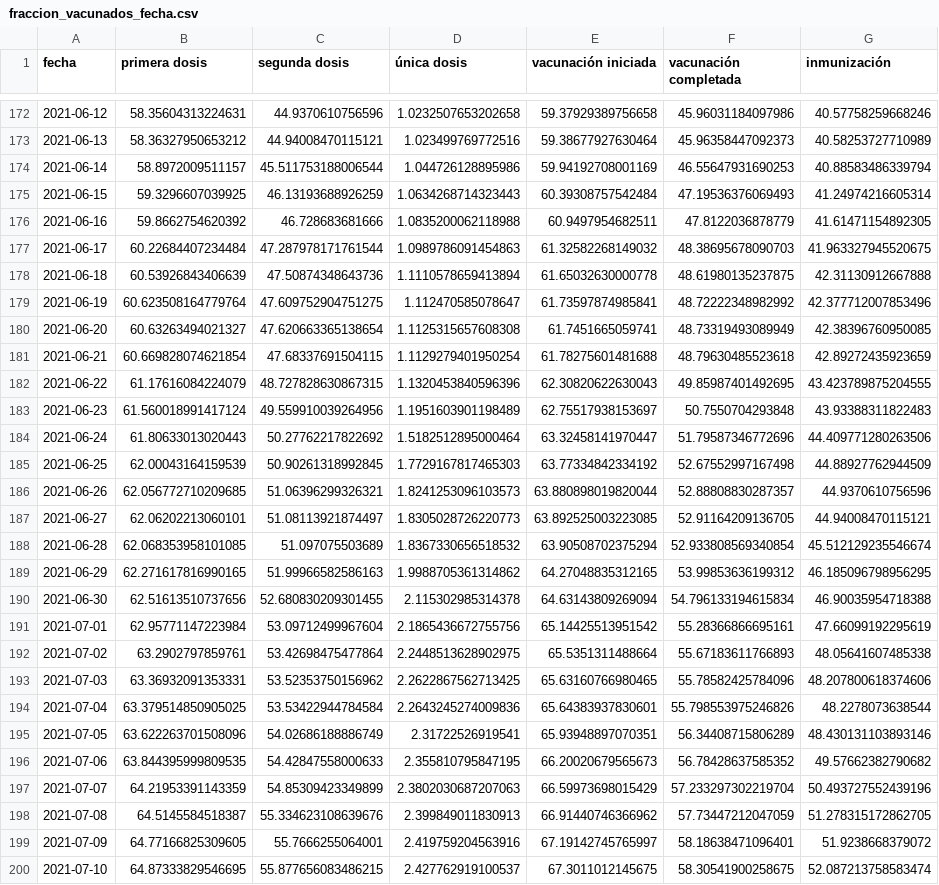
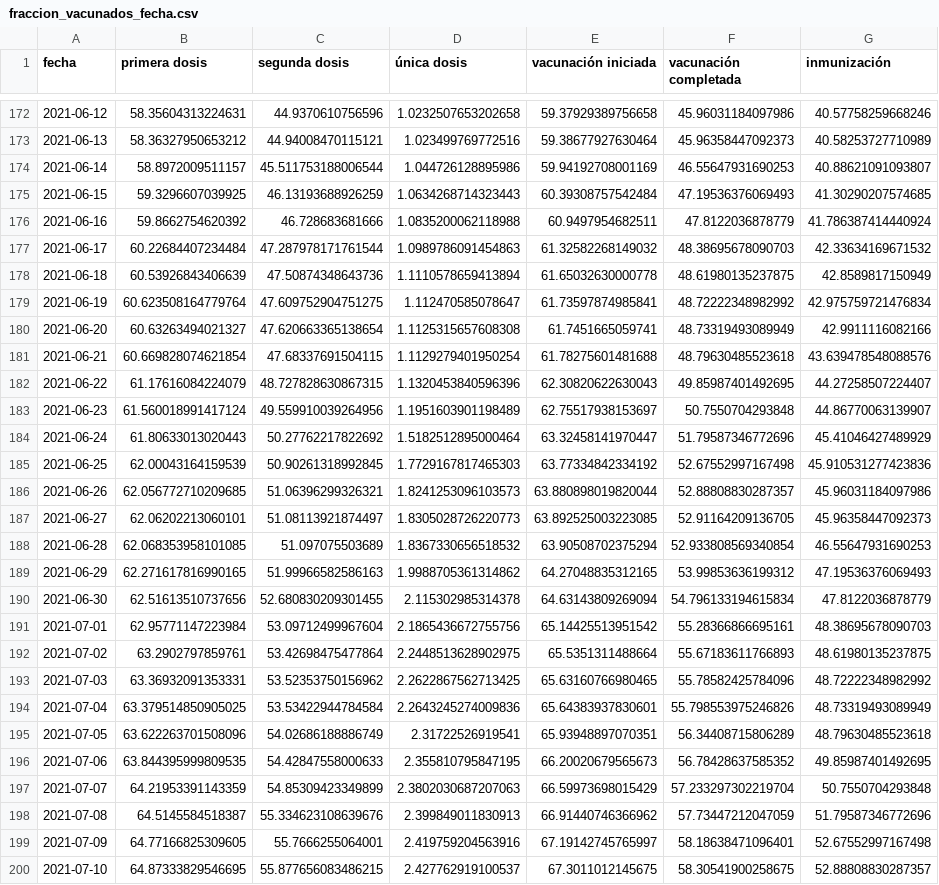
Before and after one commit to xavierutox/campana-vacunacion-covid-19, a CSV file: output/contrib/fraccion_vacunados_fecha.csv, drawn as a sheet; only a part is shown, gaps mark what is left out; the diff covers the shown part only; the diff names each change by its address in the sheet, - before the commit and + after, or states it on an @@ line.

```diff
--- a/output/contrib/fraccion_vacunados_fecha.csv
+++ b/output/contrib/fraccion_vacunados_fecha.csv
-G174 (inmunización): 40.88583486339794
+G174 (inmunización): 40.88621091093807
-G175 (inmunización): 41.24974216605314
+G175 (inmunización): 41.30290207574685
-G176 (inmunización): 41.61471154892305
+G176 (inmunización): 41.786387414440924
-G177 (inmunización): 41.963327945520675
+G177 (inmunización): 42.33634169671532
-G178 (inmunización): 42.31130912667888
+G178 (inmunización): 42.8589817150949
-G179 (inmunización): 42.377712007853496
+G179 (inmunización): 42.975759721476834
-G180 (inmunización): 42.38396760950085
+G180 (inmunización): 42.9911116082166
-G181 (inmunización): 42.89272435923659
+G181 (inmunización): 43.639478548088576
-G182 (inmunización): 43.423789875204555
+G182 (inmunización): 44.27258507224407
-G183 (inmunización): 43.93388311822483
+G183 (inmunización): 44.86770063139907
-G184 (inmunización): 44.409771280263506
+G184 (inmunización): 45.41046427489929
-G185 (inmunización): 44.88927762944509
+G185 (inmunización): 45.910531277423836
-G186 (inmunización): 44.9370610756596
+G186 (inmunización): 45.96031184097986
-G187 (inmunización): 44.94008470115121
+G187 (inmunización): 45.96358447092373
-G188 (inmunización): 45.512129235546674
+G188 (inmunización): 46.55647931690253
-G189 (inmunización): 46.185096798956295
+G189 (inmunización): 47.19536376069493
-G190 (inmunización): 46.90035954718388
+G190 (inmunización): 47.8122036878779
-G191 (inmunización): 47.66099192295619
+G191 (inmunización): 48.38695678090703
-G192 (inmunización): 48.05641607485338
+G192 (inmunización): 48.61980135237875
-G193 (inmunización): 48.207800618374606
+G193 (inmunización): 48.72222348982992
-G194 (inmunización): 48.2278073638544
+G194 (inmunización): 48.73319493089949
-G195 (inmunización): 48.430131103893146
+G195 (inmunización): 48.79630485523618
-G196 (inmunización): 49.57662382790682
+G196 (inmunización): 49.85987401492695
-G197 (inmunización): 50.493727552439196
+G197 (inmunización): 50.7550704293848
-G198 (inmunización): 51.278315172862705
+G198 (inmunización): 51.79587346772696
-G199 (inmunización): 51.9238668379072
+G199 (inmunización): 52.67552997167498
-G200 (inmunización): 52.087213758583474
+G200 (inmunización): 52.88808830287357
```
Also changed, not shown: 99 edited cells elsewhere in this file, input/vacunas_importadas_fabricante_fecha.csv, output/contrib/fraccion_vacunados_edad.csv, 14 other files.
